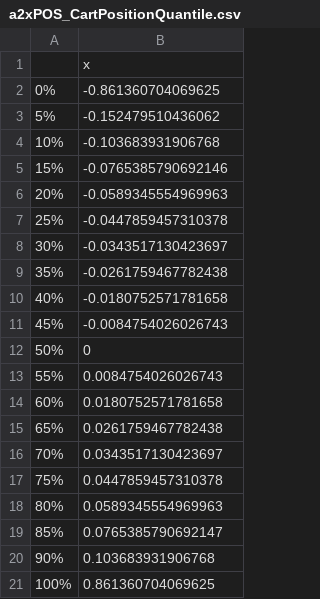
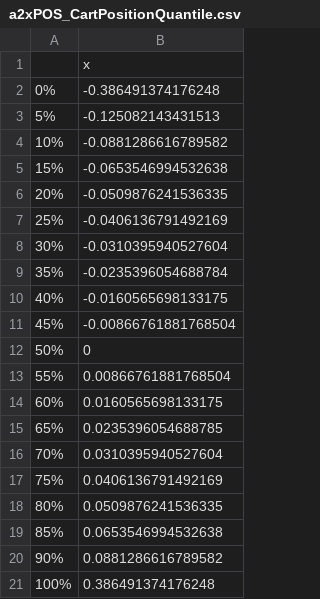
Before and after one commit to MonkieDein/cartpole, a CSV file: Bayes20s/a2xPOS_CartPositionQuantile.csv, drawn as a sheet.

```diff
--- a/Bayes20s/a2xPOS_CartPositionQuantile.csv
+++ b/Bayes20s/a2xPOS_CartPositionQuantile.csv
@@ -1,21 +1,21 @@
 "","x"
-"0%",-0.861360704069625
-"5%",-0.152479510436062
-"10%",-0.103683931906768
-"15%",-0.0765385790692146
-"20%",-0.0589345554969963
-"25%",-0.0447859457310378
-"30%",-0.0343517130423697
-"35%",-0.0261759467782438
-"40%",-0.0180752571781658
-"45%",-0.0084754026026743
+"0%",-0.386491374176248
+"5%",-0.125082143431513
+"10%",-0.0881286616789582
+"15%",-0.0653546994532638
+"20%",-0.0509876241536335
+"25%",-0.0406136791492169
+"30%",-0.0310395940527604
+"35%",-0.0235396054688784
+"40%",-0.0160565698133175
+"45%",-0.00866761881768504
 "50%",0
-"55%",0.0084754026026743
-"60%",0.0180752571781658
-"65%",0.0261759467782438
-"70%",0.0343517130423697
-"75%",0.0447859457310378
-"80%",0.0589345554969963
-"85%",0.0765385790692147
-"90%",0.103683931906768
-"100%",0.861360704069625
+"55%",0.00866761881768504
+"60%",0.0160565698133175
+"65%",0.0235396054688785
+"70%",0.0310395940527604
+"75%",0.0406136791492169
+"80%",0.0509876241536335
+"85%",0.0653546994532638
+"90%",0.0881286616789582
+"100%",0.386491374176248
```
Also changed, not shown: Bayes10s/a2xPOS_Reward.csv, Bayes20s/a2xPOS_CartVelQuantile.csv, 14 other files.
